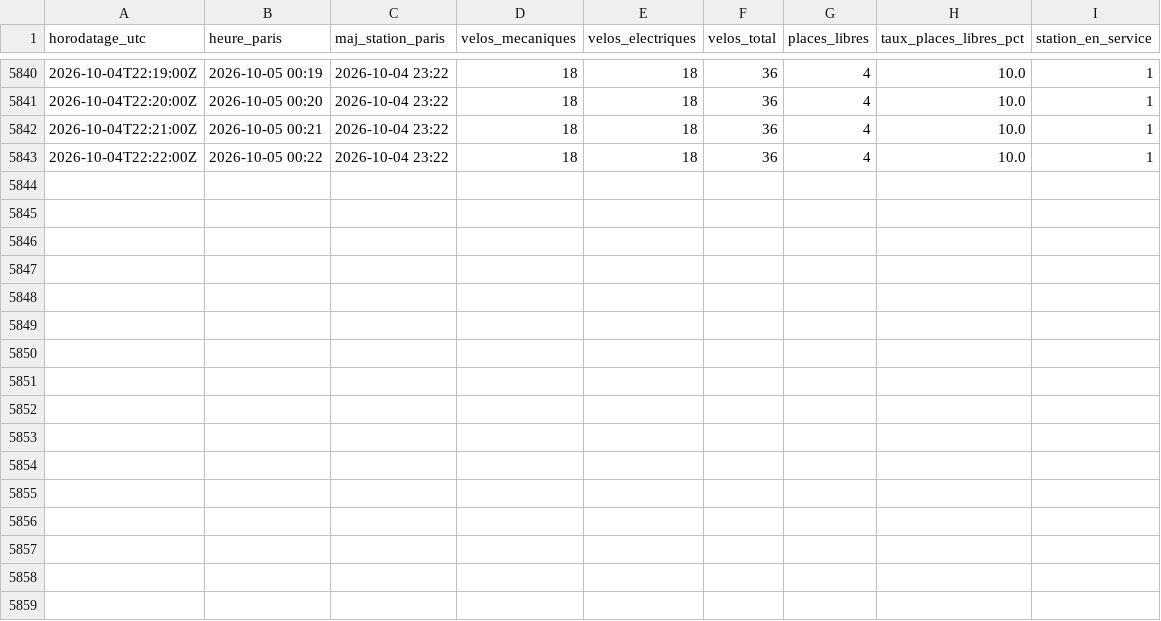
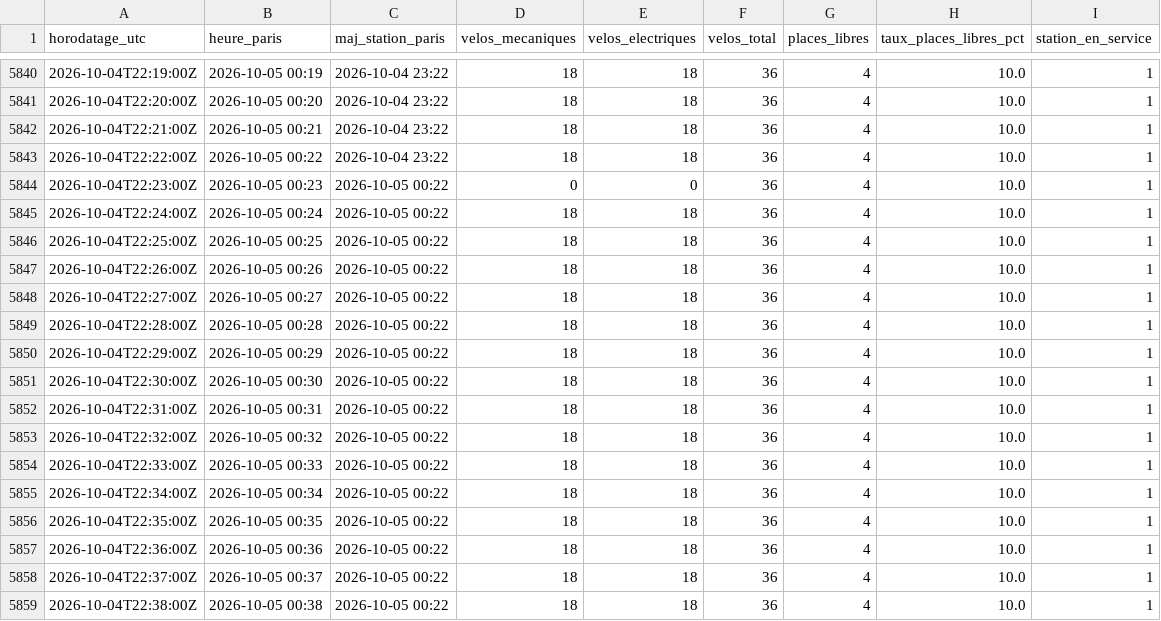
Before and after one commit to damtur117/velib-canadiens, a CSV file: data/canadiens.csv, drawn as a sheet; only a part is shown, gaps mark what is left out.

```diff
--- a/data/canadiens.csv
+++ b/data/canadiens.csv
@@ -5843 +5843,17 @@ horodatage_utc,heure_paris,maj_station_paris,velos_mecaniques,velos_electriques,
 2026-10-04T22:22:00Z,2026-10-05 00:22,2026-10-04 23:22,18,18,36,4,10.0,1
+2026-10-04T22:23:00Z,2026-10-05 00:23,2026-10-05 00:22,0,0,36,4,10.0,1
+2026-10-04T22:24:00Z,2026-10-05 00:24,2026-10-05 00:22,18,18,36,4,10.0,1
+2026-10-04T22:25:00Z,2026-10-05 00:25,2026-10-05 00:22,18,18,36,4,10.0,1
+2026-10-04T22:26:00Z,2026-10-05 00:26,2026-10-05 00:22,18,18,36,4,10.0,1
+2026-10-04T22:27:00Z,2026-10-05 00:27,2026-10-05 00:22,18,18,36,4,10.0,1
+2026-10-04T22:28:00Z,2026-10-05 00:28,2026-10-05 00:22,18,18,36,4,10.0,1
+2026-10-04T22:29:00Z,2026-10-05 00:29,2026-10-05 00:22,18,18,36,4,10.0,1
+2026-10-04T22:30:00Z,2026-10-05 00:30,2026-10-05 00:22,18,18,36,4,10.0,1
+2026-10-04T22:31:00Z,2026-10-05 00:31,2026-10-05 00:22,18,18,36,4,10.0,1
+2026-10-04T22:32:00Z,2026-10-05 00:32,2026-10-05 00:22,18,18,36,4,10.0,1
+2026-10-04T22:33:00Z,2026-10-05 00:33,2026-10-05 00:22,18,18,36,4,10.0,1
+2026-10-04T22:34:00Z,2026-10-05 00:34,2026-10-05 00:22,18,18,36,4,10.0,1
+2026-10-04T22:35:00Z,2026-10-05 00:35,2026-10-05 00:22,18,18,36,4,10.0,1
+2026-10-04T22:36:00Z,2026-10-05 00:36,2026-10-05 00:22,18,18,36,4,10.0,1
+2026-10-04T22:37:00Z,2026-10-05 00:37,2026-10-05 00:22,18,18,36,4,10.0,1
+2026-10-04T22:38:00Z,2026-10-05 00:38,2026-10-05 00:22,18,18,36,4,10.0,1
```
